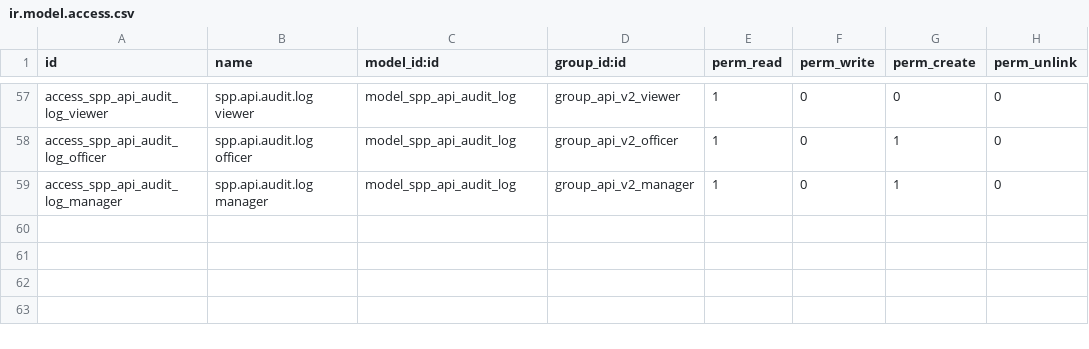
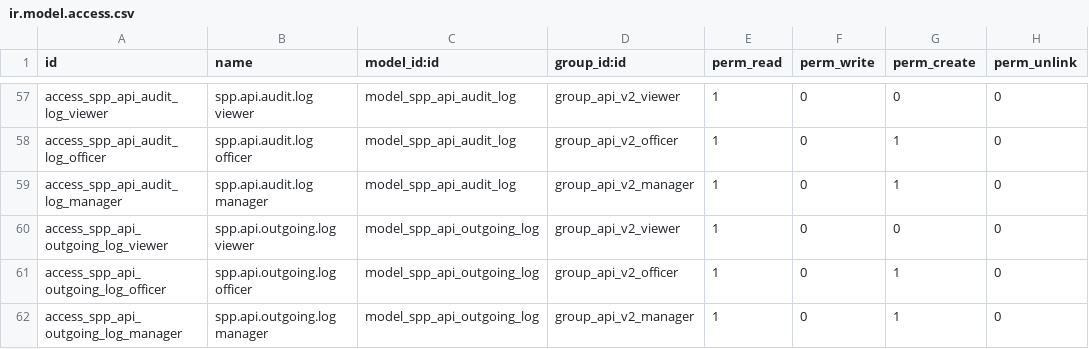
Before and after one commit to OpenSPP/OpenSPP2, a CSV file: spp_api_v2/security/ir.model.access.csv, drawn as a sheet; only a part is shown, gaps mark what is left out.

Commit message:
feat(spp_api_v2): add outgoing API log model, service, and menu
Wire up the spp.api.outgoing.log model with manifest registration,
ACL rules (viewer read-only, officer/manager read+write), the
OutgoingApiLogService wrapper with payload truncation and error
resilience, and an "Outgoing API Logs" menu item under API V2.

```diff
--- a/spp_api_v2/security/ir.model.access.csv
+++ b/spp_api_v2/security/ir.model.access.csv
@@ -59 +59,4 @@ access_spp_api_audit_log_officer,spp.api.audit.log officer,model_spp_api_audit_l
 access_spp_api_audit_log_manager,spp.api.audit.log manager,model_spp_api_audit_log,group_api_v2_manager,1,0,1,0
+access_spp_api_outgoing_log_viewer,spp.api.outgoing.log viewer,model_spp_api_outgoing_log,group_api_v2_viewer,1,0,0,0
+access_spp_api_outgoing_log_officer,spp.api.outgoing.log officer,model_spp_api_outgoing_log,group_api_v2_officer,1,0,1,0
+access_spp_api_outgoing_log_manager,spp.api.outgoing.log manager,model_spp_api_outgoing_log,group_api_v2_manager,1,0,1,0
```
Also changed, not shown: 7 other files.
